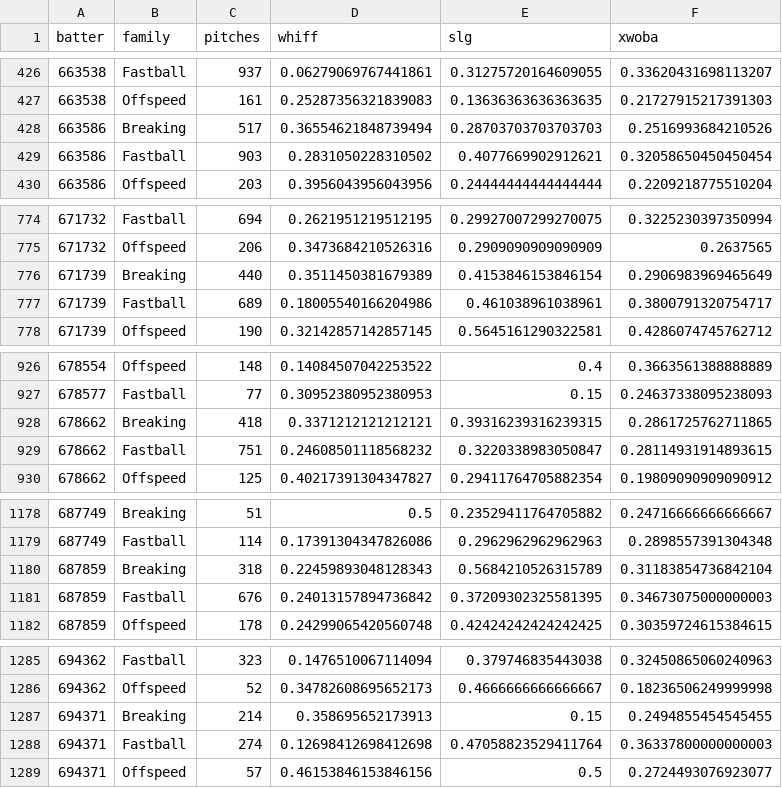
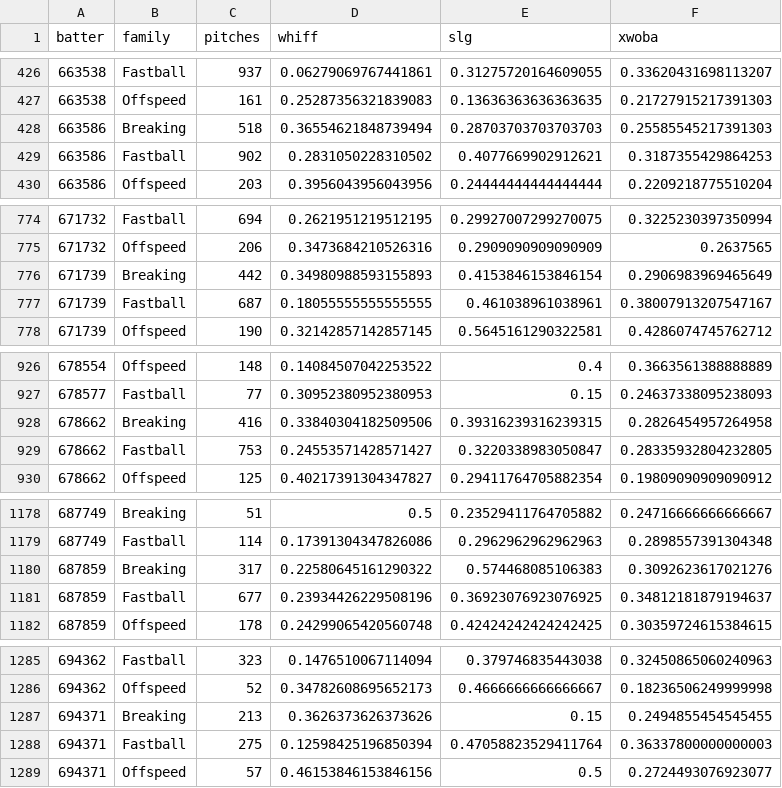
Before and after one commit to drshawnhall20176/DeezysBoard, a CSV file: data/hitter_pitch_splits.csv, drawn as a sheet; only a part is shown, gaps mark what is left out; the diff covers the shown part only.

```diff
--- a/data/hitter_pitch_splits.csv
+++ b/data/hitter_pitch_splits.csv
@@ -427,4 +427,4 @@ batter,family,pitches,whiff,slg,xwoba
 663538,Offspeed,161,0.25287356321839083,0.13636363636363635,0.21727915217391303
-663586,Breaking,517,0.36554621848739494,0.28703703703703703,0.2516993684210526
-663586,Fastball,903,0.2831050228310502,0.4077669902912621,0.32058650450450454
+663586,Breaking,518,0.36554621848739494,0.28703703703703703,0.25585545217391303
+663586,Fastball,902,0.2831050228310502,0.4077669902912621,0.3187355429864253
 663586,Offspeed,203,0.3956043956043956,0.24444444444444444,0.2209218775510204
@@ -775,4 +775,4 @@ batter,family,pitches,whiff,slg,xwoba
 671732,Offspeed,206,0.3473684210526316,0.2909090909090909,0.2637565
-671739,Breaking,440,0.3511450381679389,0.4153846153846154,0.2906983969465649
-671739,Fastball,689,0.18005540166204986,0.461038961038961,0.3800791320754717
+671739,Breaking,442,0.34980988593155893,0.4153846153846154,0.2906983969465649
+671739,Fastball,687,0.18055555555555555,0.461038961038961,0.38007913207547167
 671739,Offspeed,190,0.32142857142857145,0.5645161290322581,0.4286074745762712
@@ -927,4 +927,4 @@ batter,family,pitches,whiff,slg,xwoba
 678577,Fastball,77,0.30952380952380953,0.15,0.24637338095238093
-678662,Breaking,418,0.3371212121212121,0.39316239316239315,0.2861725762711865
-678662,Fastball,751,0.24608501118568232,0.3220338983050847,0.28114931914893615
+678662,Breaking,416,0.33840304182509506,0.39316239316239315,0.2826454957264958
+678662,Fastball,753,0.24553571428571427,0.3220338983050847,0.28335932804232805
 678662,Offspeed,125,0.40217391304347827,0.29411764705882354,0.19809090909090912
@@ -1179,4 +1179,4 @@ batter,family,pitches,whiff,slg,xwoba
 687749,Fastball,114,0.17391304347826086,0.2962962962962963,0.2898557391304348
-687859,Breaking,318,0.22459893048128343,0.5684210526315789,0.31183854736842104
-687859,Fastball,676,0.24013157894736842,0.37209302325581395,0.34673075000000003
+687859,Breaking,317,0.22580645161290322,0.574468085106383,0.3092623617021276
+687859,Fastball,677,0.23934426229508196,0.36923076923076925,0.34812181879194637
 687859,Offspeed,178,0.24299065420560748,0.42424242424242425,0.30359724615384615
@@ -1286,4 +1286,4 @@ batter,family,pitches,whiff,slg,xwoba
 694362,Offspeed,52,0.34782608695652173,0.4666666666666667,0.18236506249999998
-694371,Breaking,214,0.358695652173913,0.15,0.2494855454545455
-694371,Fastball,274,0.12698412698412698,0.47058823529411764,0.36337800000000003
+694371,Breaking,213,0.3626373626373626,0.15,0.2494855454545455
+694371,Fastball,275,0.12598425196850394,0.47058823529411764,0.36337800000000003
 694371,Offspeed,57,0.46153846153846156,0.5,0.2724493076923077
```
Also changed, not shown: 51 edited cells elsewhere in this file, data/hitter_pitch_type_splits.csv, data/pitcher_arsenals.csv.
